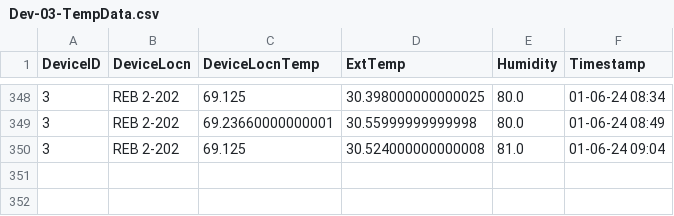
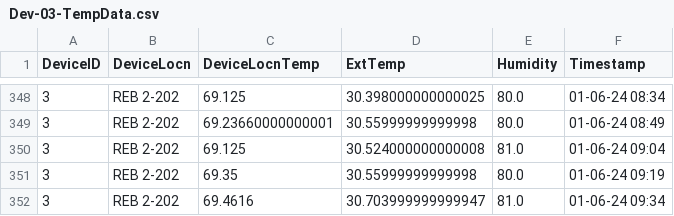
Before and after one commit to adisarun30/GitTempLog, a CSV file: Dev-03-TempData.csv, drawn as a sheet; only a part is shown, gaps mark what is left out; the diff names each change by its address in the sheet, - before the commit and + after, or states it on an @@ line.

Commit message:
Temperature data commit for room REB 2-202 at Sat Jan  6 09:48:05 2024

```diff
--- a/Dev-03-TempData.csv
+++ b/Dev-03-TempData.csv
+row 351: 3 | REB 2-202 | 69.35 | 30.55999999999998 | 80.0 | 01-06-24 09:19
+row 352: 3 | REB 2-202 | 69.4616 | 30.703999999999947 | 81.0 | 01-06-24 09:34
```
